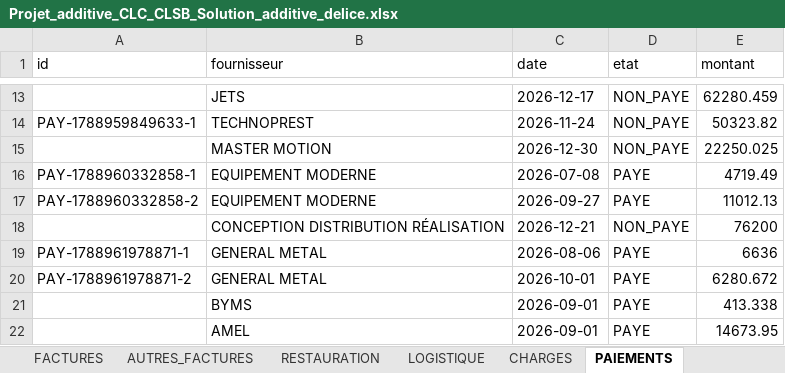
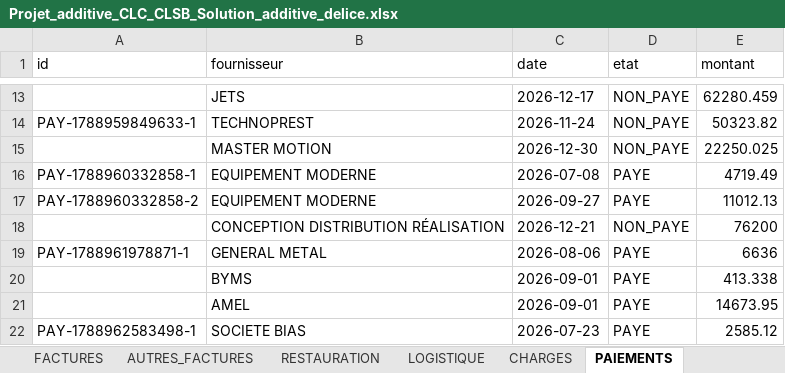
Before and after one commit to RochdiPro/projet_cost, an Excel workbook: src/assets/projets/Projet_additive_CLC_CLSB_Solution_additive_delice.xlsx, sheet PAIEMENTS, drawn as a sheet; only a part is shown, gaps mark what is left out; the shorter side is filled out with more unchanged rows; values as stored, in another font and other column widths than the file's, no borders; the diff names each change by its address in the sheet, - before the commit and + after, or states it on an @@ line.

```diff
--- a/src/assets/projets/Projet_additive_CLC_CLSB_Solution_additive_delice.xlsx (sheet PAIEMENTS)
+++ b/src/assets/projets/Projet_additive_CLC_CLSB_Solution_additive_delice.xlsx (sheet PAIEMENTS)
-row 20: PAY-1788961978871-2 | GENERAL METAL | 2026-10-01 | PAYE | 6280.672
```
Also changed, not shown: sheet LOGISTIQUE, sheet FACTURES, sheet INFO_PROJET.
